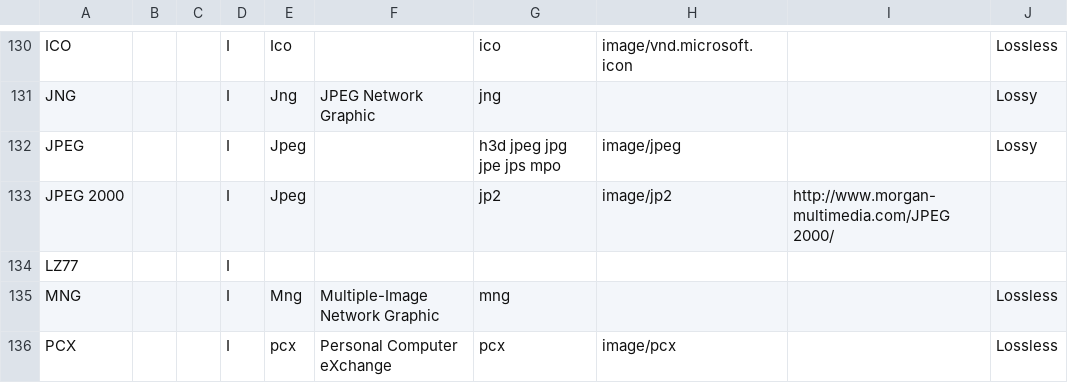
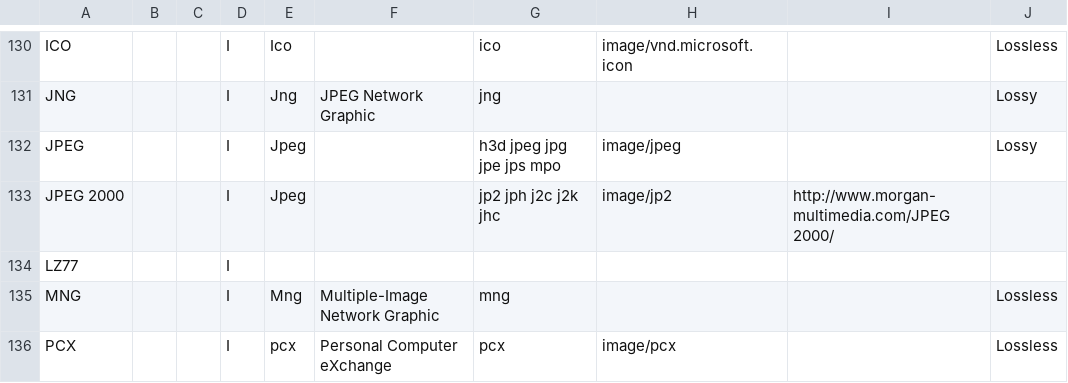
Before and after one commit to MediaArea/MediaInfoLib, a CSV file: Source/Resource/Text/DataBase/Format.csv, drawn as a sheet; only a part is shown, gaps mark what is left out.

```diff
--- a/Source/Resource/Text/DataBase/Format.csv
+++ b/Source/Resource/Text/DataBase/Format.csv
@@ -132,3 +132,3 @@ JNG;;;I;Jng;JPEG Network Graphic;jng;;;Lossy
 JPEG;;;I;Jpeg;;h3d jpeg jpg jpe jps mpo;image/jpeg;;Lossy
-JPEG 2000;;;I;Jpeg;;jp2;image/jp2;http://www.morgan-multimedia.com/JPEG 2000/;
+JPEG 2000;;;I;Jpeg;;jp2 jph j2c j2k jhc;image/jp2;http://www.morgan-multimedia.com/JPEG 2000/;
 LZ77;;;I;;;;;;
```
Also changed, not shown: 4 other files.
